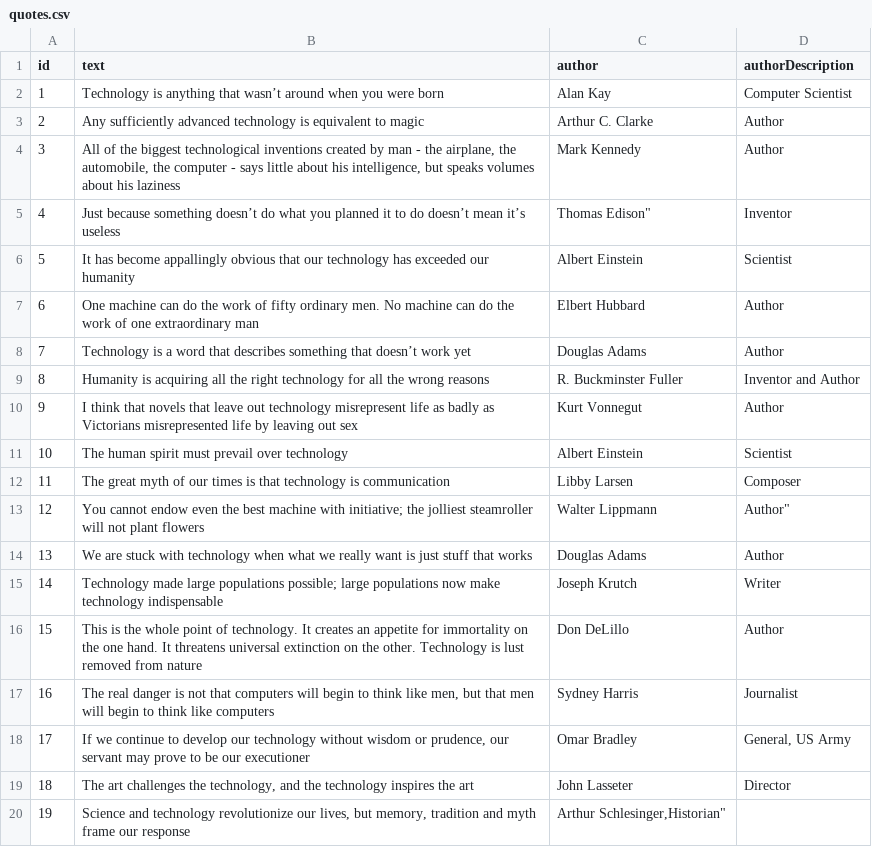
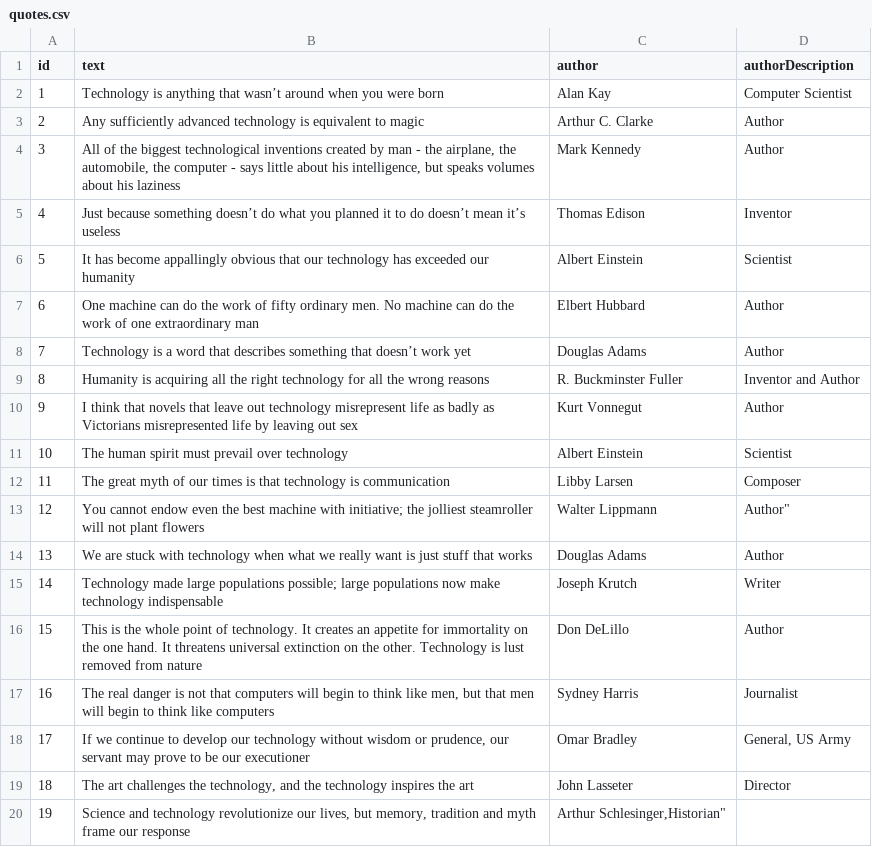
Before and after one commit to FullStackBulletin/tech-quote-of-the-week, a CSV file: quotes.csv, drawn as a sheet.

Commit message:
Update quotes.csv

```diff
--- a/quotes.csv
+++ b/quotes.csv
@@ -4,3 +4,3 @@ id,text,author,authorDescription
 3,"All of the biggest technological inventions created by man - the airplane, the automobile, the computer - says little about his intelligence, but speaks volumes about his laziness","Mark Kennedy","Author"
-4,"Just because something doesn’t do what you planned it to do doesn’t mean it’s useless",Thomas Edison","Inventor"
+4,"Just because something doesn’t do what you planned it to do doesn’t mean it’s useless","Thomas Edison","Inventor"
 5,"It has become appallingly obvious that our technology has exceeded our humanity","Albert Einstein","Scientist"
```
